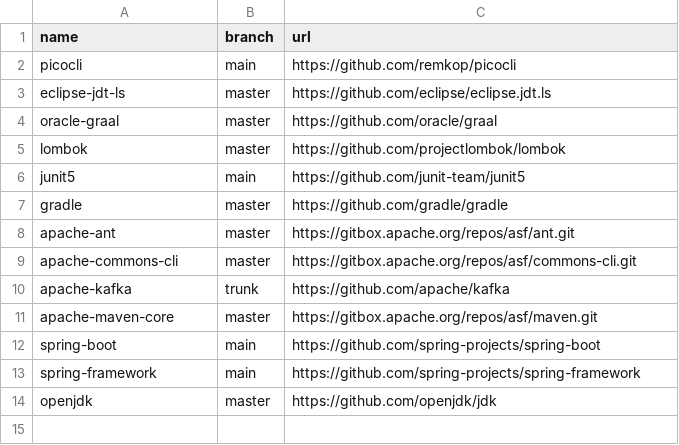
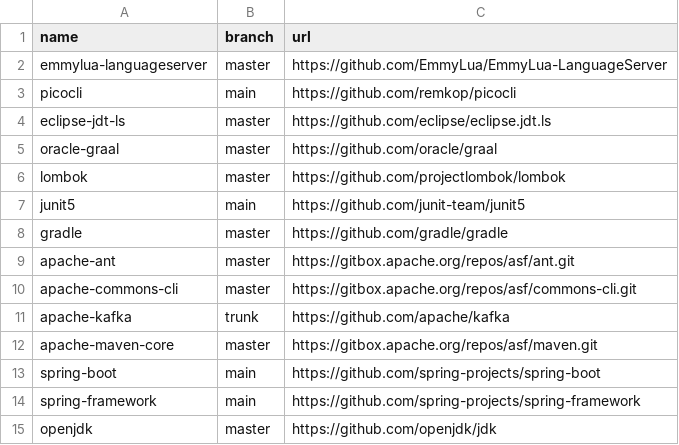
Before and after one commit to easbarba/lar, a CSV file: .config/qas/java.csv, drawn as a sheet.

Commit message:
qas: add emmy lua server

```diff
--- a/.config/qas/java.csv
+++ b/.config/qas/java.csv
@@ -1,2 +1,3 @@
 name,branch,url
+emmylua-languageserver,master,https://github.com/EmmyLua/EmmyLua-LanguageServer
 picocli,main,https://github.com/remkop/picocli
```
